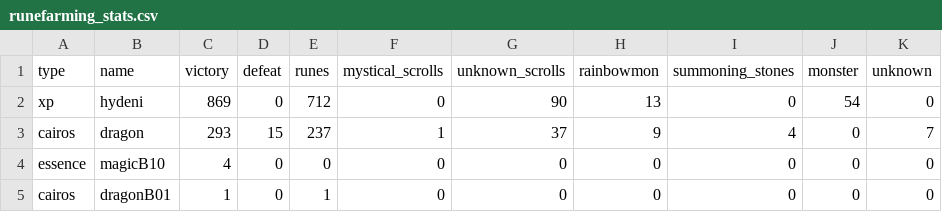
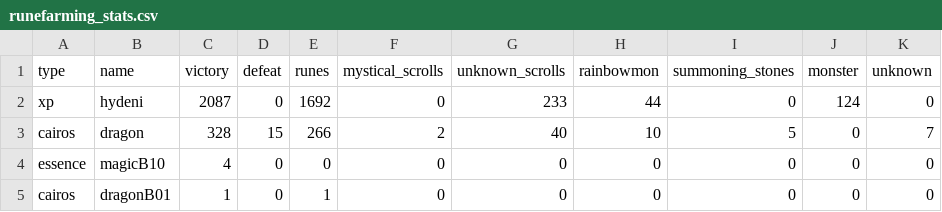
Before and after one commit to starcraft04/swauto, a CSV file: runefarming_stats.csv, drawn as a sheet; only a part is shown; the diff covers the shown part only.

```diff
--- a/runefarming_stats.csv
+++ b/runefarming_stats.csv
@@ -1,4 +1,4 @@
 type,name,victory,defeat,runes,mystical_scrolls,unknown_scrolls,rainbowmon,summoning_stones,monster,unknown
-xp,hydeni,869,0,712,0,90,13,0,54,0
-cairos,dragon,293,15,237,1,37,9,4,0,7
+xp,hydeni,2087,0,1692,0,233,44,0,124,0
+cairos,dragon,328,15,266,2,40,10,5,0,7
 essence,magicB10,4,0,0,0,0,0,0,0,0
```
Also changed, not shown: 9 added rows and 16 edited cells elsewhere in this file, 14 other files.
